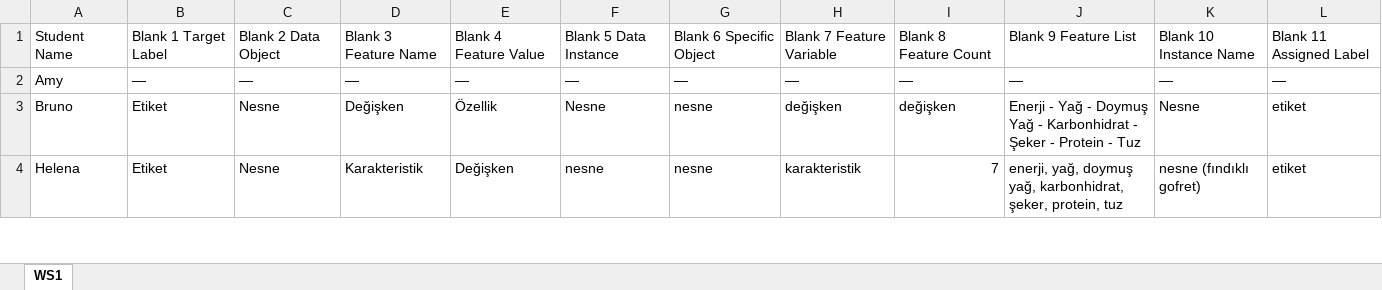
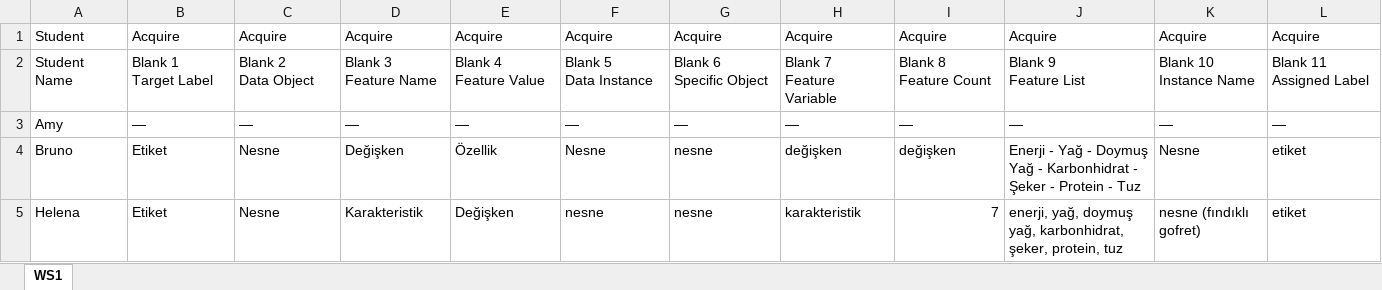
Before and after one commit to dedemerve/DecisionTrees-AICFT-Assessor, an Excel workbook: mmla_explorer/site/downloads/labeling/WS1.xlsx, sheet WS1, drawn as a sheet; only a part is shown; values as stored, in another font and other column widths than the file's, no cell formats; addresses are those after the commit; ↵ is a line break in a cell; the diff names each change by its address in the sheet, - before the commit and + after, or states it on an @@ line.

```diff
--- a/mmla_explorer/site/downloads/labeling/WS1.xlsx (sheet WS1)
+++ b/mmla_explorer/site/downloads/labeling/WS1.xlsx (sheet WS1)
+row 1: Student | Acquire | Acquire | Acquire | Acquire | Acquire | Acquire | Acquire | Acquire | Acquire | Acquire | Acquire
-B2: Blank 1 Target Label
+B2: Blank 1 ↵ Target Label
-C2: Blank 2 Data Object
+C2: Blank 2 ↵ Data Object
-D2: Blank 3 Feature Name
+D2: Blank 3 ↵ Feature Name
-E2: Blank 4 Feature Value
+E2: Blank 4 ↵ Feature Value
-F2: Blank 5 Data Instance
+F2: Blank 5 ↵ Data Instance
-G2: Blank 6 Specific Object
+G2: Blank 6 ↵ Specific Object
-H2: Blank 7 Feature Variable
+H2: Blank 7 ↵ Feature Variable
-I2: Blank 8 Feature Count
+I2: Blank 8 ↵ Feature Count
-J2: Blank 9 Feature List
+J2: Blank 9 ↵ Feature List
-K2: Blank 10 Instance Name
+K2: Blank 10 ↵ Instance Name
-L2: Blank 11 Assigned Label
+L2: Blank 11 ↵ Assigned Label
```
Also changed, not shown: cell formats, mmla_explorer/site/downloads/labeling/WS12.xlsx, mmla_explorer/site/downloads/labeling/WS3.xlsx, 13 other files.
